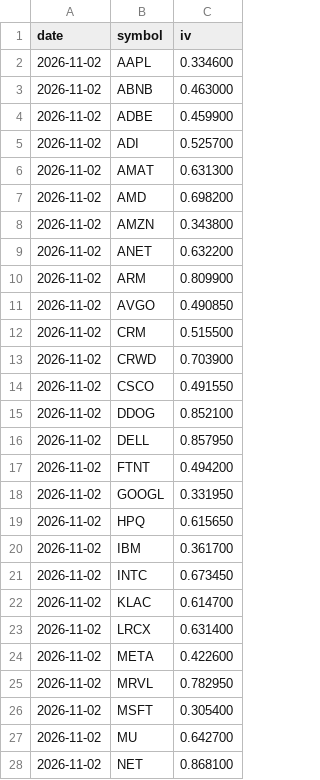
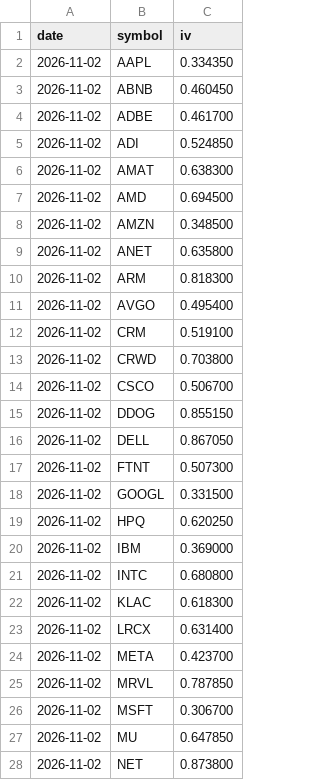
Before and after one commit to omerati666/CSP-Scanner, a CSV file: data/iv_history.csv, drawn as a sheet; only a part is shown; the diff covers the shown part only.

Commit message:
IV geçmişi güncellendi

```diff
--- a/data/iv_history.csv
+++ b/data/iv_history.csv
@@ -1,28 +1,28 @@
 date,symbol,iv
-2026-11-02,AAPL,0.334600
-2026-11-02,ABNB,0.463000
-2026-11-02,ADBE,0.459900
-2026-11-02,ADI,0.525700
-2026-11-02,AMAT,0.631300
-2026-11-02,AMD,0.698200
-2026-11-02,AMZN,0.343800
-2026-11-02,ANET,0.632200
-2026-11-02,ARM,0.809900
-2026-11-02,AVGO,0.490850
-2026-11-02,CRM,0.515500
-2026-11-02,CRWD,0.703900
-2026-11-02,CSCO,0.491550
-2026-11-02,DDOG,0.852100
-2026-11-02,DELL,0.857950
-2026-11-02,FTNT,0.494200
-2026-11-02,GOOGL,0.331950
-2026-11-02,HPQ,0.615650
-2026-11-02,IBM,0.361700
-2026-11-02,INTC,0.673450
-2026-11-02,KLAC,0.614700
+2026-11-02,AAPL,0.334350
+2026-11-02,ABNB,0.460450
+2026-11-02,ADBE,0.461700
+2026-11-02,ADI,0.524850
+2026-11-02,AMAT,0.638300
+2026-11-02,AMD,0.694500
+2026-11-02,AMZN,0.348500
+2026-11-02,ANET,0.635800
+2026-11-02,ARM,0.818300
+2026-11-02,AVGO,0.495400
+2026-11-02,CRM,0.519100
+2026-11-02,CRWD,0.703800
+2026-11-02,CSCO,0.506700
+2026-11-02,DDOG,0.855150
+2026-11-02,DELL,0.867050
+2026-11-02,FTNT,0.507300
+2026-11-02,GOOGL,0.331500
+2026-11-02,HPQ,0.620250
+2026-11-02,IBM,0.369000
+2026-11-02,INTC,0.680800
+2026-11-02,KLAC,0.618300
 2026-11-02,LRCX,0.631400
-2026-11-02,META,0.422600
-2026-11-02,MRVL,0.782950
-2026-11-02,MSFT,0.305400
-2026-11-02,MU,0.642700
-2026-11-02,NET,0.868100
+2026-11-02,META,0.423700
+2026-11-02,MRVL,0.787850
+2026-11-02,MSFT,0.306700
+2026-11-02,MU,0.647850
+2026-11-02,NET,0.873800
```
Also changed, not shown: 12 edited cells elsewhere in this file.
